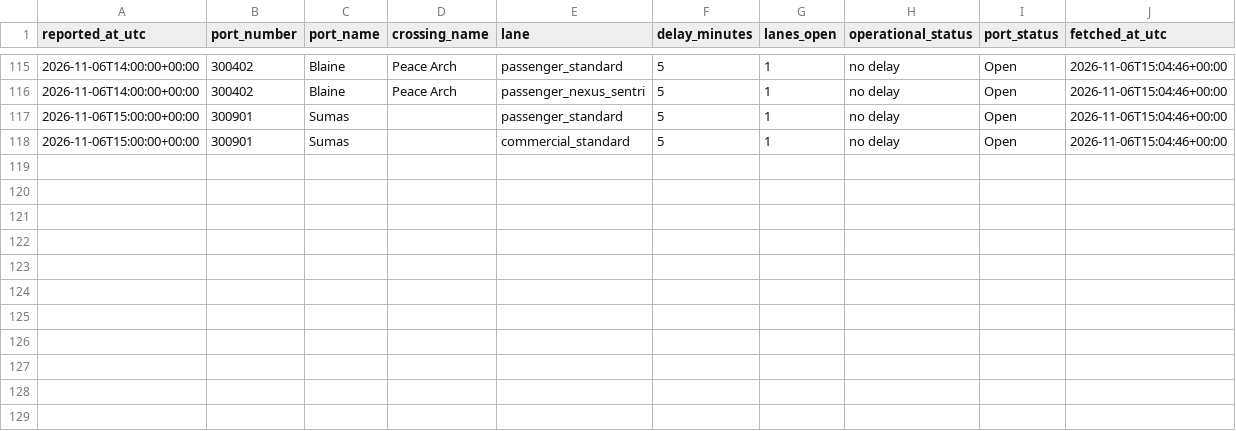
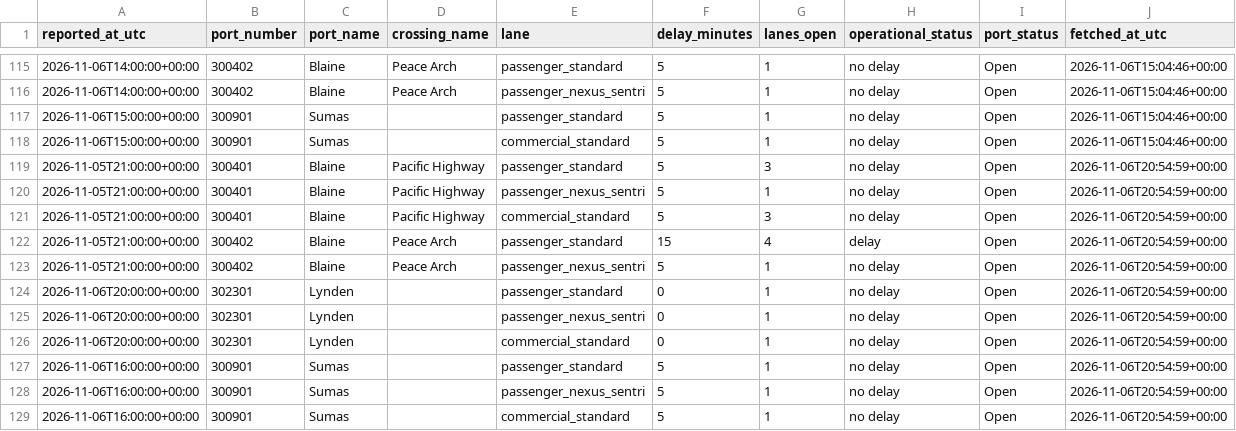
Before and after one commit to ayush-bharti/CanUSABorderCrossingPredictor, a CSV file: data/collected/2026-11.csv, drawn as a sheet; only a part is shown, gaps mark what is left out; the diff names each change by its address in the sheet, - before the commit and + after, or states it on an @@ line.

```diff
--- a/data/collected/2026-11.csv
+++ b/data/collected/2026-11.csv
+row 119: 2026-11-05T21:00:00+00:00 | 300401 | Blaine | Pacific Highway | passenger_standard | 5 | 3 | no delay | Open | 2026-11-06T20:54:59+00:00
+row 120: 2026-11-05T21:00:00+00:00 | 300401 | Blaine | Pacific Highway | passenger_nexus_sentri | 5 | 1 | no delay | Open | 2026-11-06T20:54:59+00:00
+row 121: 2026-11-05T21:00:00+00:00 | 300401 | Blaine | Pacific Highway | commercial_standard | 5 | 3 | no delay | Open | 2026-11-06T20:54:59+00:00
+row 122: 2026-11-05T21:00:00+00:00 | 300402 | Blaine | Peace Arch | passenger_standard | 15 | 4 | delay | Open | 2026-11-06T20:54:59+00:00
+row 123: 2026-11-05T21:00:00+00:00 | 300402 | Blaine | Peace Arch | passenger_nexus_sentri | 5 | 1 | no delay | Open | 2026-11-06T20:54:59+00:00
+row 124: 2026-11-06T20:00:00+00:00 | 302301 | Lynden |  | passenger_standard | 0 | 1 | no delay | Open | 2026-11-06T20:54:59+00:00
+row 125: 2026-11-06T20:00:00+00:00 | 302301 | Lynden |  | passenger_nexus_sentri | 0 | 1 | no delay | Open | 2026-11-06T20:54:59+00:00
+row 126: 2026-11-06T20:00:00+00:00 | 302301 | Lynden |  | commercial_standard | 0 | 1 | no delay | Open | 2026-11-06T20:54:59+00:00
+row 127: 2026-11-06T16:00:00+00:00 | 300901 | Sumas |  | passenger_standard | 5 | 1 | no delay | Open | 2026-11-06T20:54:59+00:00
+row 128: 2026-11-06T16:00:00+00:00 | 300901 | Sumas |  | passenger_nexus_sentri | 5 | 1 | no delay | Open | 2026-11-06T20:54:59+00:00
+row 129: 2026-11-06T16:00:00+00:00 | 300901 | Sumas |  | commercial_standard | 5 | 1 | no delay | Open | 2026-11-06T20:54:59+00:00
```
